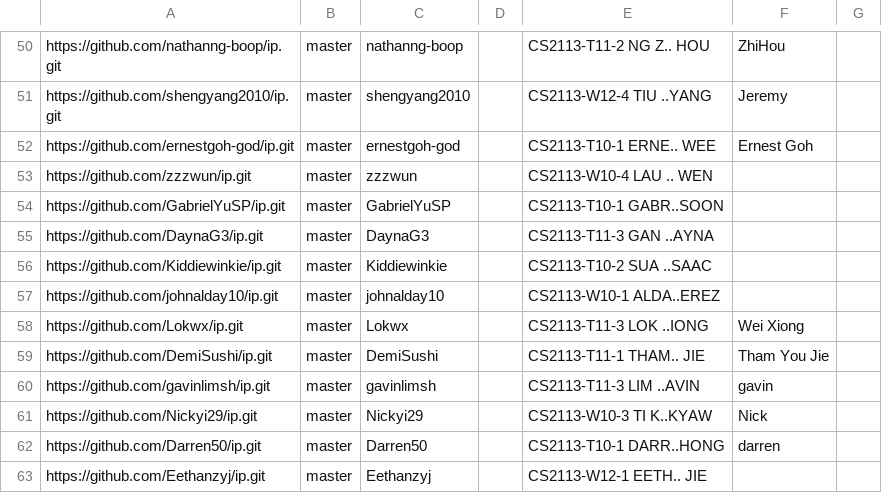
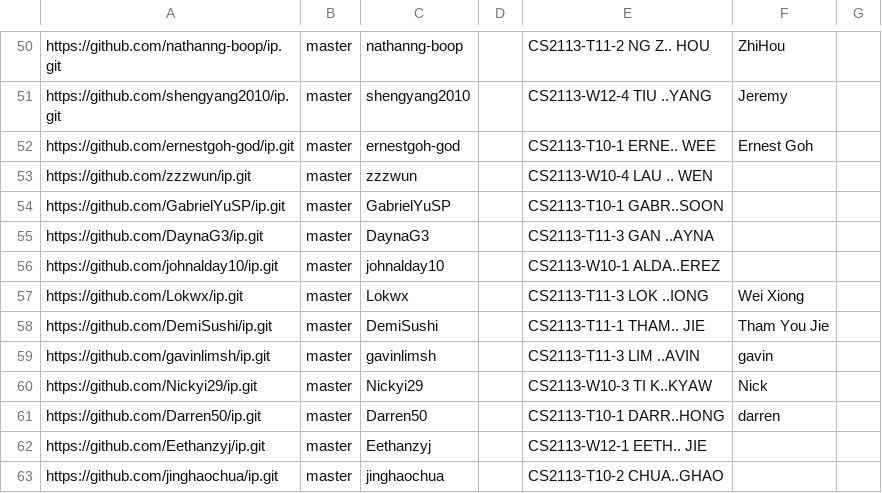
Before and after one commit to NUS-CS2113-AY2627-S1/ip-dashboard, a CSV file: config/author-config.csv, drawn as a sheet; only a part is shown, gaps mark what is left out; the shorter side is filled out with more unchanged rows.

Commit message:
Update configs

```diff
--- a/config/author-config.csv
+++ b/config/author-config.csv
@@ -55,3 +55,2 @@ https://github.com/GabrielYuSP/ip.git,master,GabrielYuSP,,CS2113-T10-1 GABR..SOO
 https://github.com/DaynaG3/ip.git,master,DaynaG3,,CS2113-T11-3 GAN ..AYNA,,
-https://github.com/Kiddiewinkie/ip.git,master,Kiddiewinkie,,CS2113-T10-2 SUA ..SAAC,,
 https://github.com/johnalday10/ip.git,master,johnalday10,,CS2113-W10-1 ALDA..EREZ,,
```
Also changed, not shown: config/repo-config.csv.
